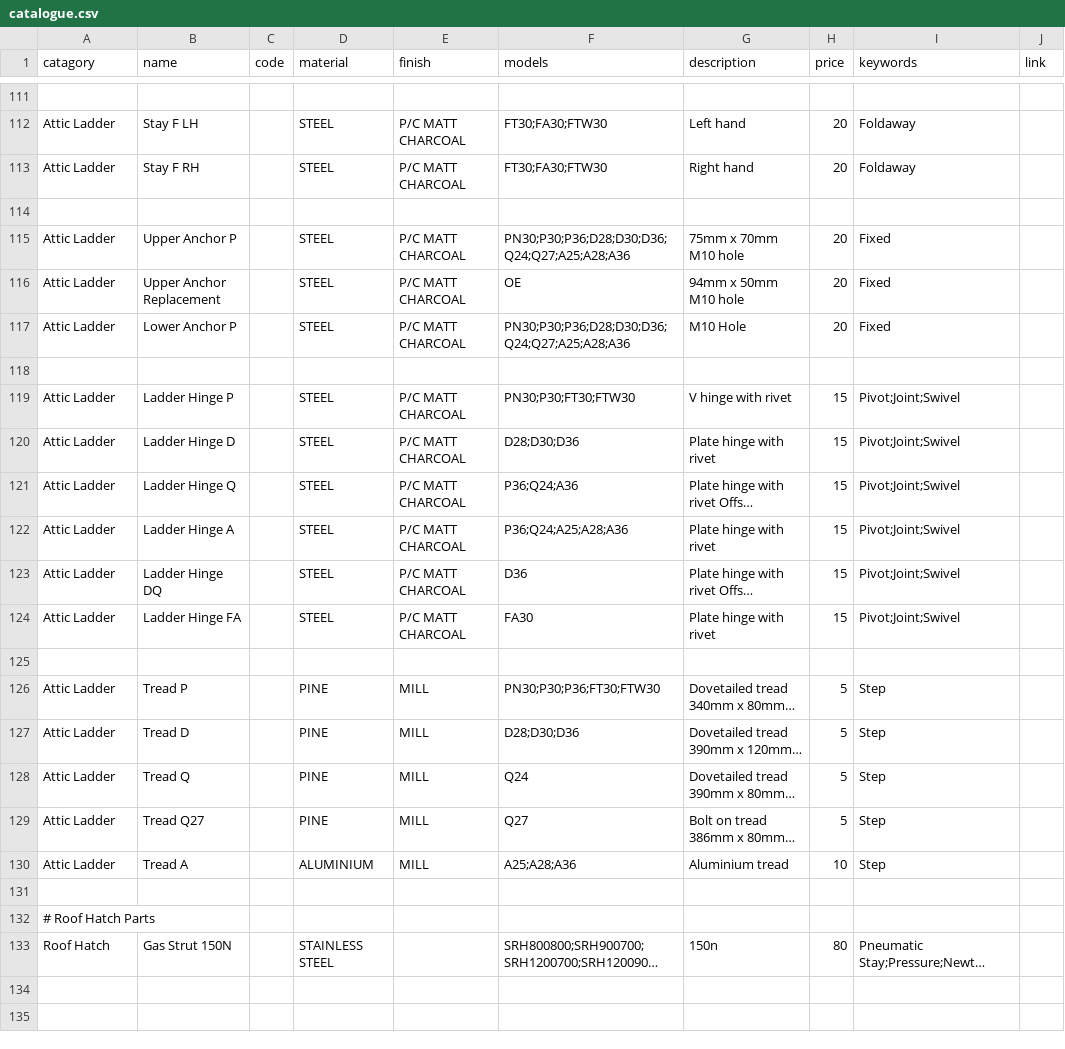
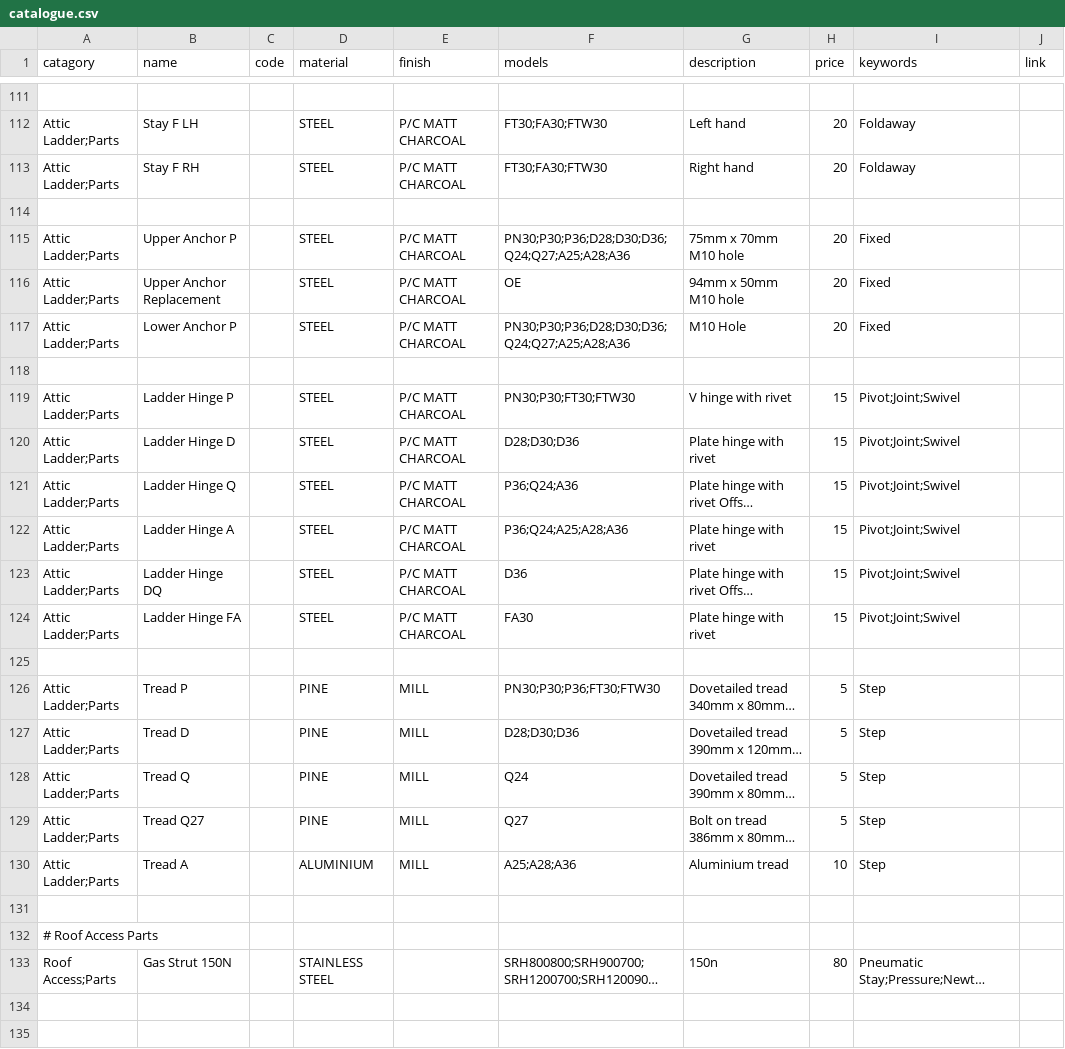
Before and after one commit to Sellwoodnz/Sellwood, a CSV file: catalogue.csv, drawn as a sheet; only a part is shown, gaps mark what is left out; long unchanged cells end in …; the diff covers the shown part only; the diff names each change by its address in the sheet, - before the commit and + after, or states it on an @@ line.

```diff
--- a/catalogue.csv
+++ b/catalogue.csv
-A112:A113 (catagory): Attic Ladder
+A112:A113 (catagory): Attic Ladder;Parts
-A115:A117 (catagory): Attic Ladder
+A115:A117 (catagory): Attic Ladder;Parts
-A119:A124 (catagory): Attic Ladder
+A119:A124 (catagory): Attic Ladder;Parts
-A126:A130 (catagory): Attic Ladder
+A126:A130 (catagory): Attic Ladder;Parts
-A132 (catagory): # Roof Hatch Parts
+A132 (catagory): # Roof Access Parts
-A133 (catagory): Roof Hatch
+A133 (catagory): Roof Access;Parts
```
Also changed, not shown: 45 edited cells elsewhere in this file.
